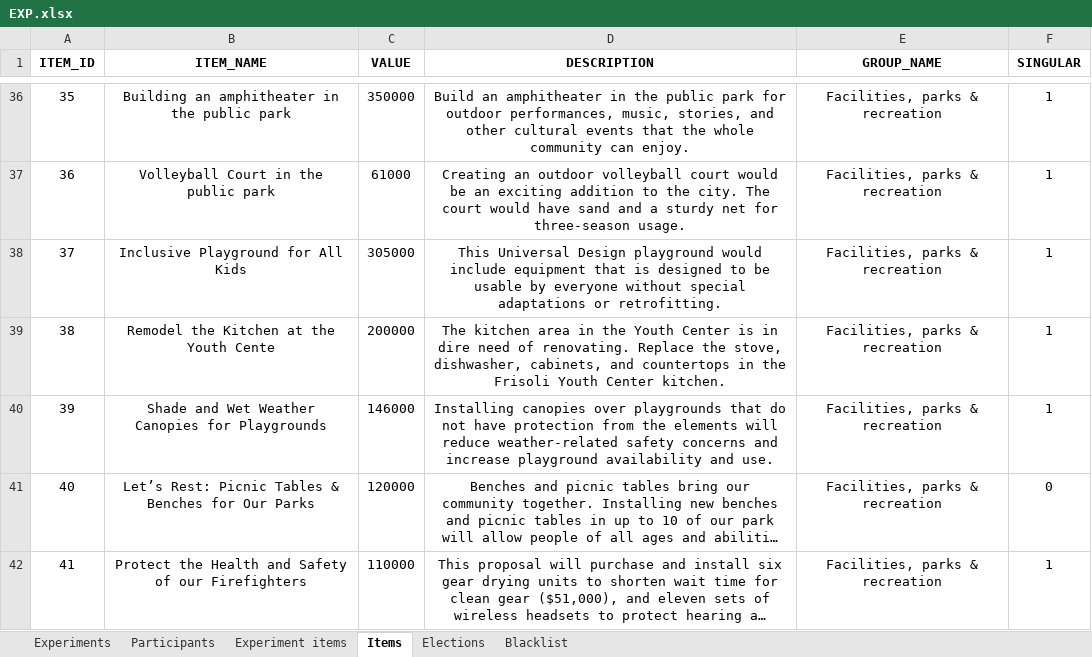
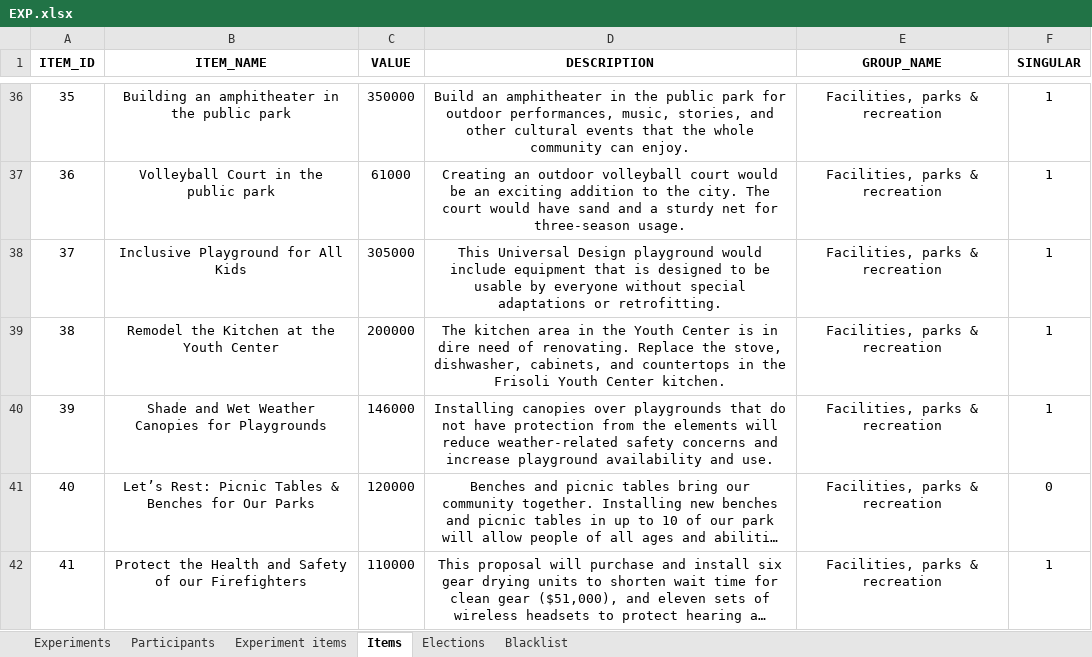
Before and after one commit to seanav97/Participatory_budgeting_exp, an Excel workbook: Backend/EXP.xlsx, sheet Items, drawn as a sheet; only a part is shown, gaps mark what is left out; long unchanged cells end in …; values as stored, in another font and other column widths than the file's, no borders; the diff names each change by its address in the sheet, - before the commit and + after, or states it on an @@ line.

```diff
--- a/Backend/EXP.xlsx (sheet Items)
+++ b/Backend/EXP.xlsx (sheet Items)
-B39 (ITEM_NAME): Remodel the Kitchen at the Youth Cente
+B39 (ITEM_NAME): Remodel the Kitchen at the Youth Center
```
Also changed, not shown: sheet Experiment items, sheet Experiments, sheet Participants, sheet Blacklist, 47 other files.
